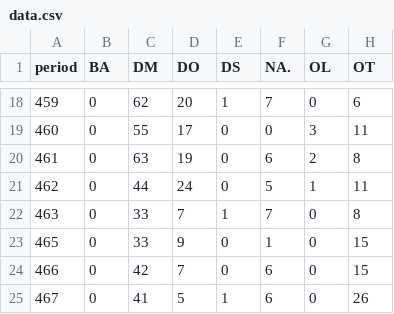
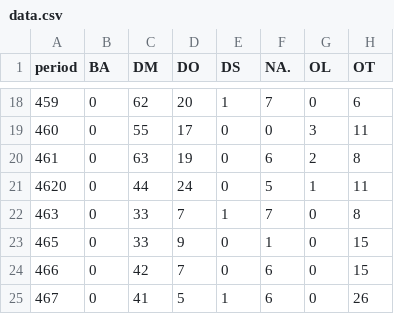
Before and after one commit to rudeboybert/live-data, a CSV file: data/data.csv, drawn as a sheet; only a part is shown, gaps mark what is left out; the diff names each change by its address in the sheet, - before the commit and + after, or states it on an @@ line.

Commit message:
Update data.csv

```diff
--- a/data/data.csv
+++ b/data/data.csv
-A21 (period): 462
+A21 (period): 4620
```
